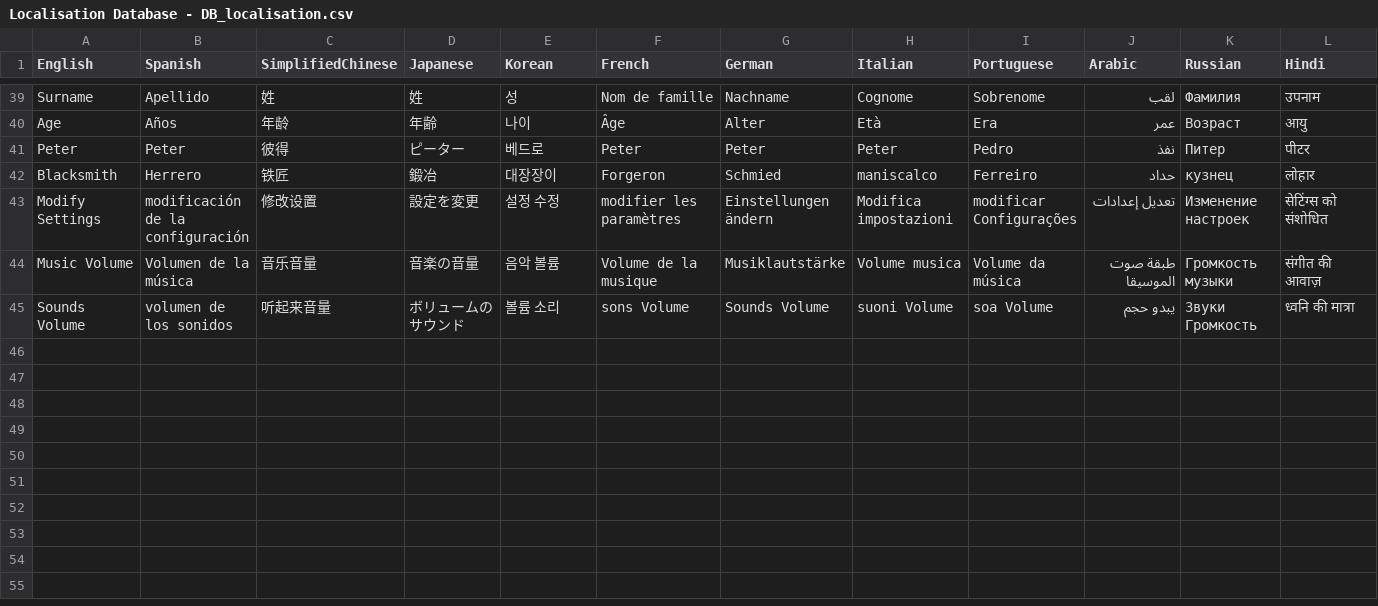
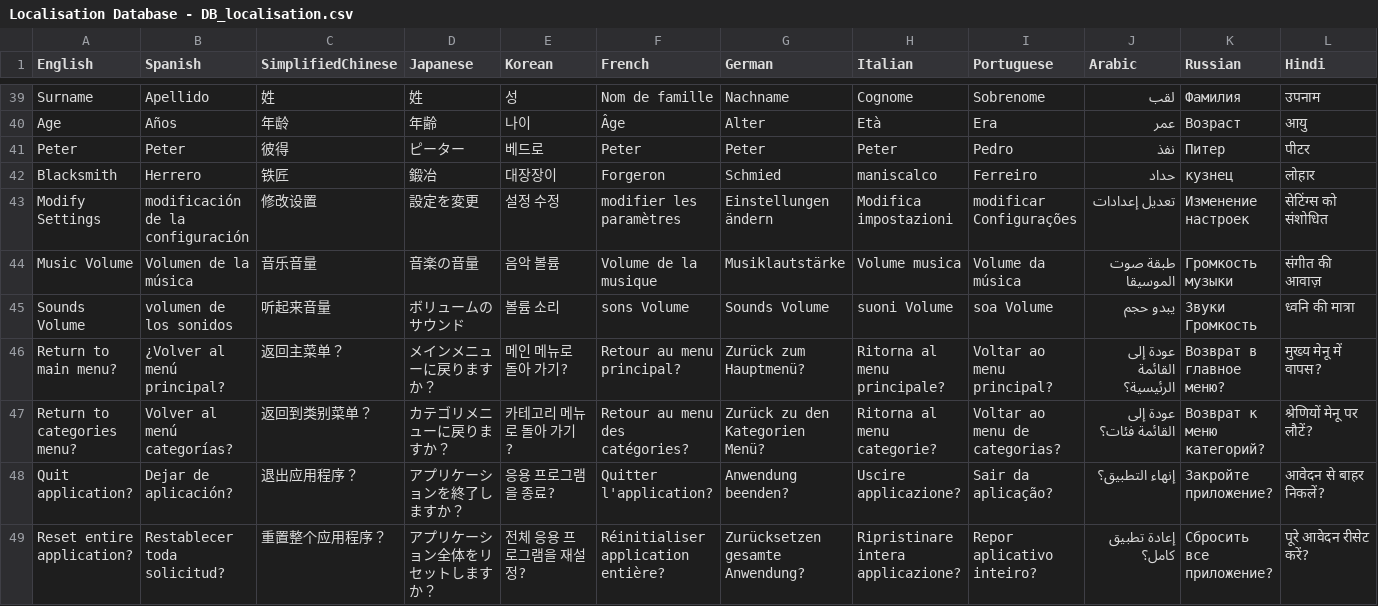
Before and after one commit to BonoTheBonkers/Therapist, a CSV file: Therapist/Assets/Resources/csv/Localisation Database - DB_localisation.csv, drawn as a sheet; only a part is shown, gaps mark what is left out; rows hold the shown columns only; the diff names each change by its address in the sheet, - before the commit and + after, or states it on an @@ line.

Commit message:
Return confirm screen created

```diff
--- a/Therapist/Assets/Resources/csv/Localisation Database - DB_localisation.csv
+++ b/Therapist/Assets/Resources/csv/Localisation Database - DB_localisation.csv
+row 46: Return to main menu? | ¿Volver al menú principal? | 返回主菜单？ | メインメニューに戻りますか？ | 메인 메뉴로 돌아 가기? | Retour au menu principal? | Zurück zum Hauptmenü? | Ritorna al menu principale? | Voltar ao menu principal? | عودة إلى القائمة الرئيسية؟ | Возврат в главное меню? | मुख्य मेनू में वापस?
+row 47: Return to categories menu? | Volver al menú categorías? | 返回到类别菜单？ | カテゴリメニューに戻りますか？ | 카테고리 메뉴로 돌아 가기? | Retour au menu des catégories? | Zurück zu den Kategorien Menü? | Ritorna al menu categorie? | Voltar ao menu de categorias? | عودة إلى القائمة فئات؟ | Возврат к меню категорий? | श्रेणियों मेनू पर लौटें?
+row 48: Quit application? | Dejar de aplicación? | 退出应用程序？ | アプリケーションを終了しますか？ | 응용 프로그램을 종료? | Quitter l'application? | Anwendung beenden? | Uscire applicazione? | Sair da aplicação? | إنهاء التطبيق؟ | Закройте приложение? | आवेदन से बाहर निकलें?
+row 49: Reset entire application? | Restablecer toda solicitud? | 重置整个应用程序？ | アプリケーション全体をリセットしますか？ | 전체 응용 프로그램을 재설정? | Réinitialiser application entière? | Zurücksetzen gesamte Anwendung? | Ripristinare intera applicazione? | Repor aplicativo inteiro? | إعادة تطبيق كامل؟ | Сбросить все приложение? | पूरे आवेदन रीसेट करें?
```
Also changed, not shown: 12 other files.
